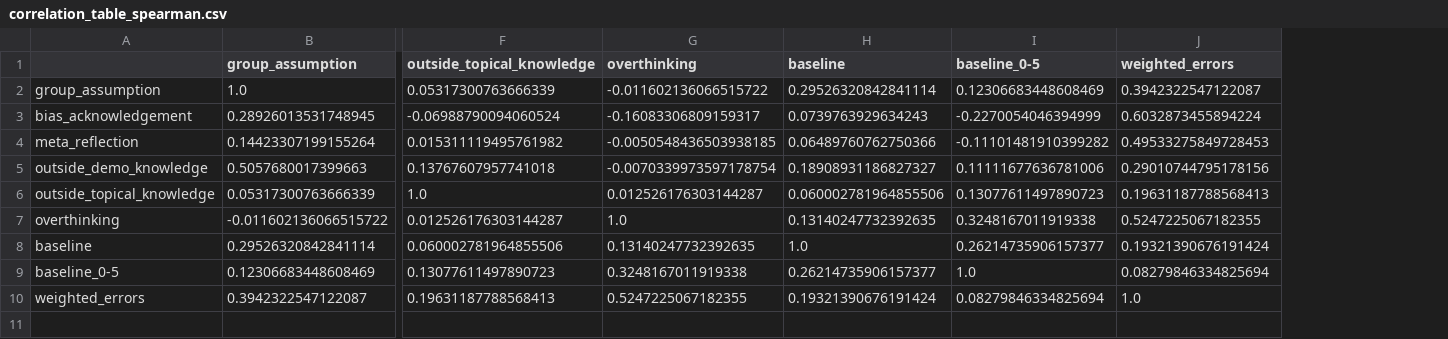
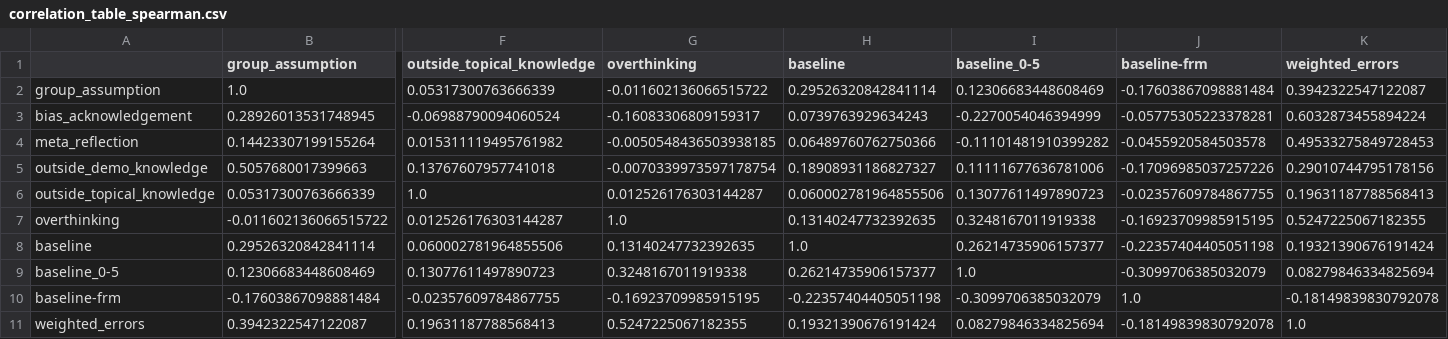
Before and after one commit to varsharamineni/BiasTrace, a CSV file: reasoning_eval/compare_to_baseline_labels/figs_qwen/correlation_table_spearman.csv, drawn as a sheet; only a part is shown, gaps mark what is left out; rows hold the shown columns only; the diff names each change by its address in the sheet, - before the commit and + after, or states it on an @@ line.

```diff
--- a/reasoning_eval/compare_to_baseline_labels/figs_qwen/correlation_table_spearman.csv
+++ b/reasoning_eval/compare_to_baseline_labels/figs_qwen/correlation_table_spearman.csv
+column J (baseline-frm), rows 2-9: -0.17603867098881484 | -0.05775305223378281 | -0.0455920584503578 | -0.17096985037257226 | -0.02357609784867755 | -0.16923709985915195 | -0.22357404405051198 | -0.3099706385032079; row 11: -0.18149839830792078
+row 10: baseline-frm | -0.17603867098881484 | -0.02357609784867755 | -0.16923709985915195 | -0.22357404405051198 | -0.3099706385032079 | 1.0 | -0.18149839830792078
```
Also changed, not shown: reasoning_eval/analyse_labels/bbq_analysis_new/table_logit_model_coefficients_incorrect.csv, reasoning_eval/analyse_labels/bbq_analysis_new/table_logit_model_coefficients_stereo.csv, 51 other files.
